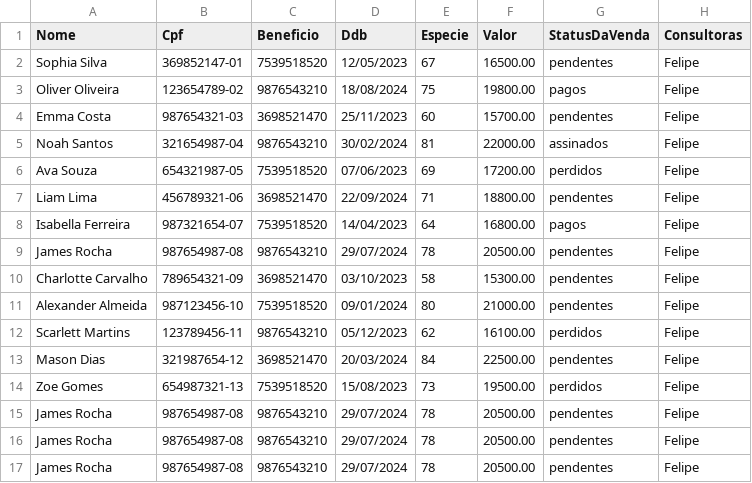
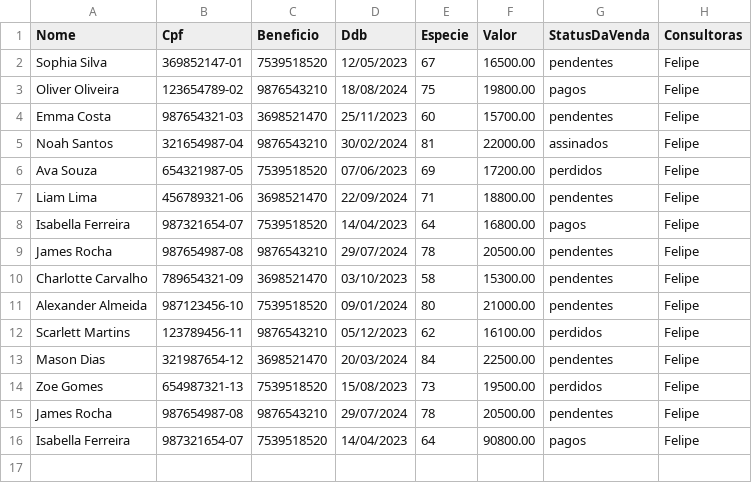
Before and after one commit to sousas2ds/clientes, a CSV file: clientes-felipe.csv, drawn as a sheet; removed rows and columns are numbered as before the commit, all else as after; the diff names each change by its address in the sheet, - before the commit and + after, or states it on an @@ line.

Commit message:
Update clientes-felipe.csv

```diff
--- a/clientes-felipe.csv
+++ b/clientes-felipe.csv
-row 16: James Rocha | 987654987-08 | 9876543210 | 29/07/2024 | 78 | 20500.00 | pendentes | Felipe
-row 17: James Rocha | 987654987-08 | 9876543210 | 29/07/2024 | 78 | 20500.00 | pendentes | Felipe
+row 16: Isabella Ferreira | 987321654-07 | 7539518520 | 14/04/2023 | 64 | 90800.00 | pagos | Felipe
```
